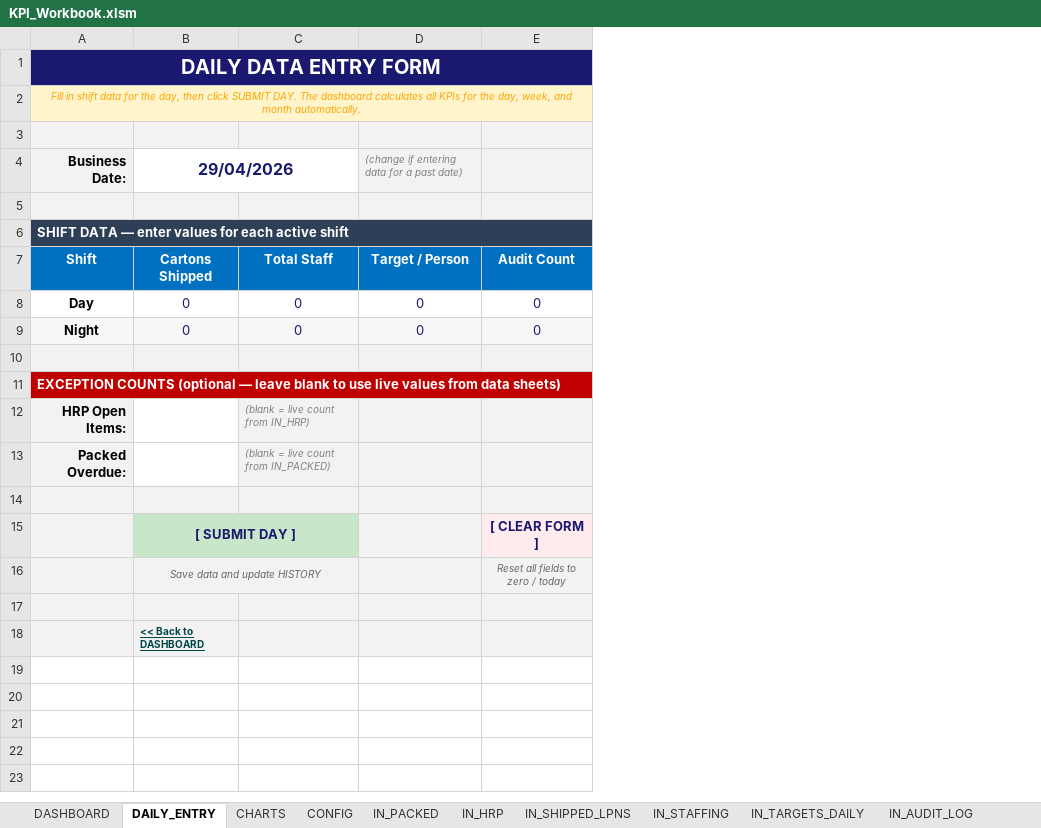
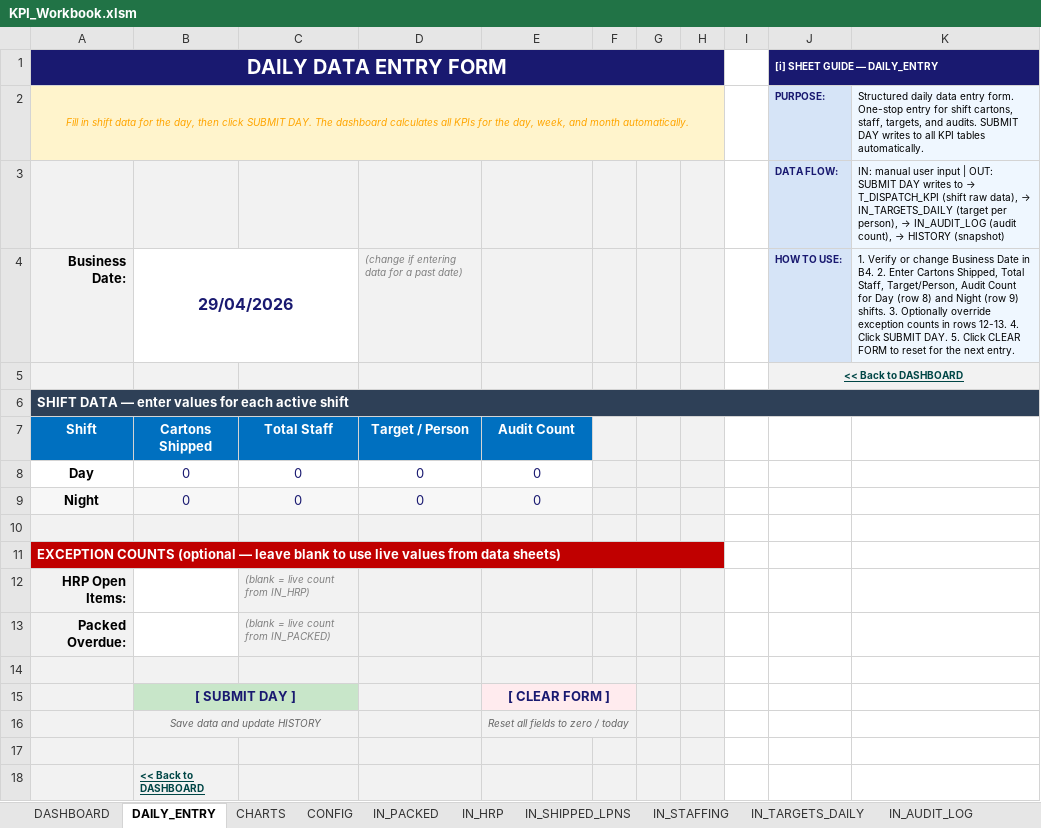
Before and after one commit to peetee09/mtn-M5, an Excel workbook: KPI_Workbook.xlsm, sheet DAILY_ENTRY, drawn as a sheet; values as stored, in another font and other column widths than the file's, no borders; the diff names each change by its address in the sheet, - before the commit and + after, or states it on an @@ line.

```diff
--- a/KPI_Workbook.xlsm (sheet DAILY_ENTRY)
+++ b/KPI_Workbook.xlsm (sheet DAILY_ENTRY)
+column F, empty
+column G, empty
+column H, empty
+column I, empty
+column J ([i] SHEET GUIDE — DAILY_ENTRY), rows 2-5: PURPOSE: | DATA FLOW: | HOW TO USE: | << Back to DASHBOARD
+column K, rows 2-4: Structured daily data entry form. One-stop entry for shift cartons, staff, targets, and audits. SUBMIT DAY writes to all KPI tables automatically. | IN: manual user input | OUT: SUBMIT DAY writes to → T_DISPATCH_KPI (shift raw data), → IN_TARGETS_DAILY (target per person), → IN_AUDIT_LOG (audit count), → HISTORY (snapshot) | 1. Verify or change Business Date in B4. 2. Enter Cartons Shipped, Total Staff, Target/Person, Audit Count for Day (row 8) and Night (row 9) shifts. 3. Optionally override exception counts in rows 12-13. 4. Click SUBMIT DAY. 5. Click CLEAR FORM to reset for the next entry.
-row 3: (empty)
+row 3:  |  |  |  |  |  |  |  |  | DATA FLOW: | IN: manual user input | OUT: SUBMIT DAY writes to → T_DISPATCH_KPI (shift raw data), → IN_TARGETS_DAILY (target per person), → IN_AUDIT_LOG (audit count), → HISTORY (snapshot)
+E15:F15 merged
+E16:F16 merged
```
Also changed, not shown: sheet IN_PACKED, sheet HISTORY, sheet IN_HRP, sheet T_DISPATCH_KPI, sheet DASHBOARD, sheet IN_TARGETS_DAILY, 7 more sheets, 2 other files.
